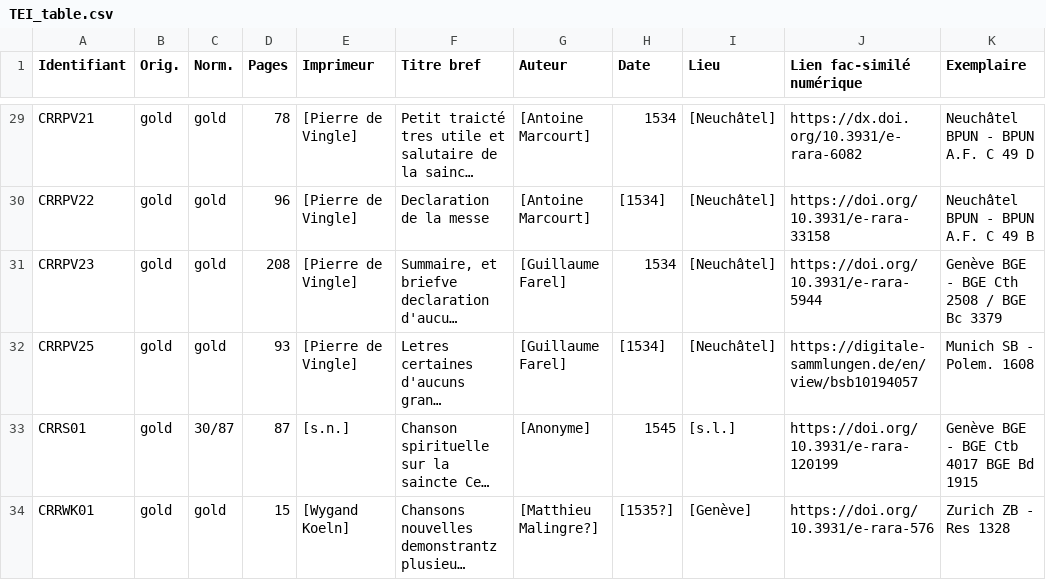
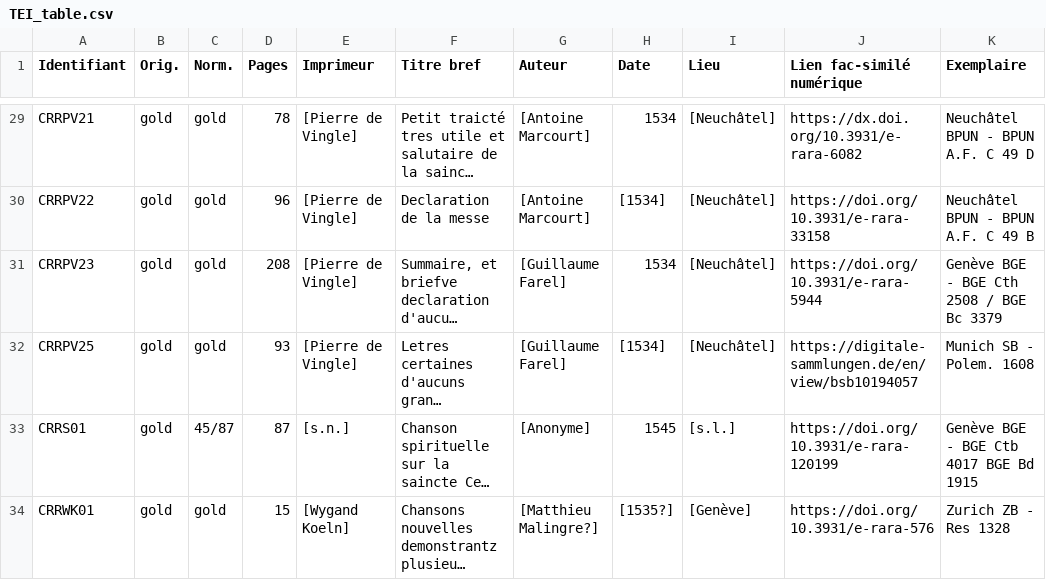
Before and after one commit to SETAFDH/TEI-SETAF, a CSV file: TEI_table.csv, drawn as a sheet; only a part is shown, gaps mark what is left out; long unchanged cells end in …; the diff names each change by its address in the sheet, - before the commit and + after, or states it on an @@ line.

Commit message:
Update TEI_table.csv

```diff
--- a/TEI_table.csv
+++ b/TEI_table.csv
-C33 (Norm.): 30/87
+C33 (Norm.): 45/87
```
